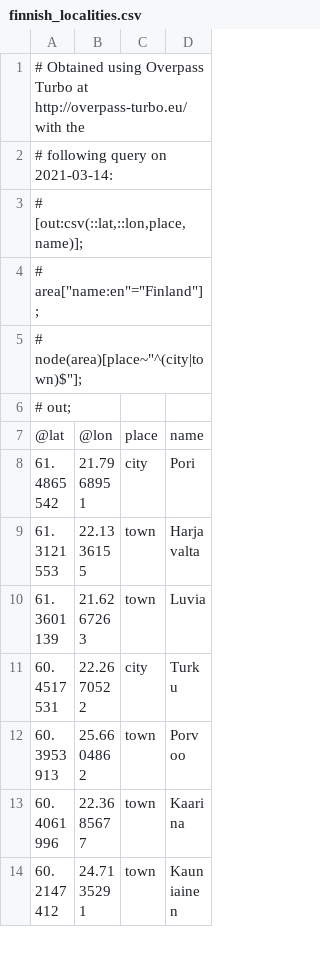
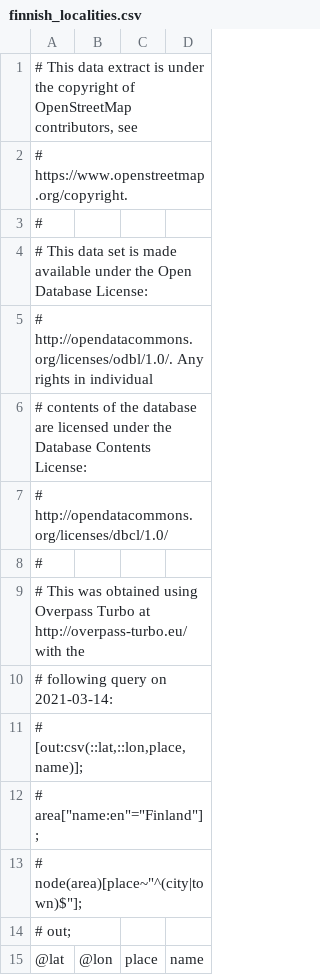
Before and after one commit to ahinkka/ppi, a CSV file: finnish_localities/finnish_localities.csv, drawn as a sheet; only a part is shown; the shorter side is filled out with more unchanged rows.

Commit message:
Add proper copyrights to Finnish localities data extract

```diff
--- a/finnish_localities/finnish_localities.csv
+++ b/finnish_localities/finnish_localities.csv
@@ -1,2 +1,10 @@
-# Obtained using Overpass Turbo at http://overpass-turbo.eu/ with the
+# This data extract is under the copyright of OpenStreetMap contributors, see
+# https://www.openstreetmap.org/copyright.
+#
+# This data set is made available under the Open Database License:
+# http://opendatacommons.org/licenses/odbl/1.0/. Any rights in individual
+# contents of the database are licensed under the Database Contents License:
+# http://opendatacommons.org/licenses/dbcl/1.0/
+#
+# This was obtained using Overpass Turbo at http://overpass-turbo.eu/ with the
 # following query on 2021-03-14:
```
